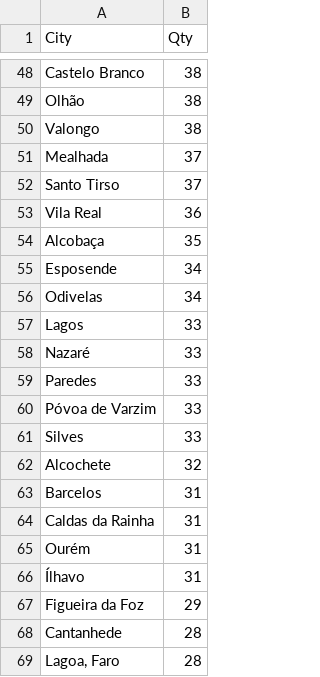
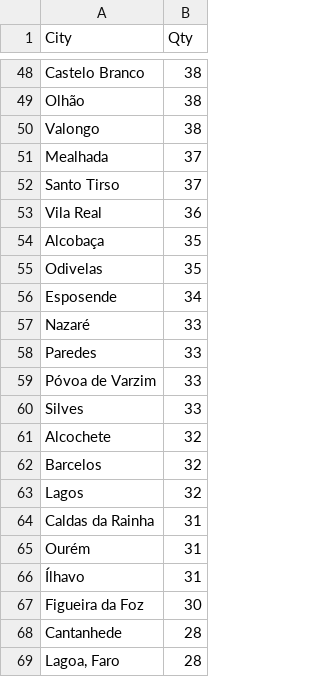
Before and after one commit to pmreis/emobility, a CSV file: data/outputs/PT_Chargers_Per_Municipality.csv, drawn as a sheet; only a part is shown, gaps mark what is left out.

```diff
--- a/data/outputs/PT_Chargers_Per_Municipality.csv
+++ b/data/outputs/PT_Chargers_Per_Municipality.csv
@@ -54,5 +54,4 @@ Vila Real,36
 Alcobaça,35
+Odivelas,35
 Esposende,34
-Odivelas,34
-Lagos,33
 Nazaré,33
@@ -62,3 +61,4 @@ Silves,33
 Alcochete,32
-Barcelos,31
+Barcelos,32
+Lagos,32
 Caldas da Rainha,31
@@ -66,3 +66,3 @@ Ourém,31
 Ílhavo,31
-Figueira da Foz,29
+Figueira da Foz,30
 Cantanhede,28
```
Also changed, not shown: data/outputs/PT_Market_PowerShareAgg_Analysis.csv, data/outputs/PT_Market_PowerShare_Analysis.csv, 9 other files.
